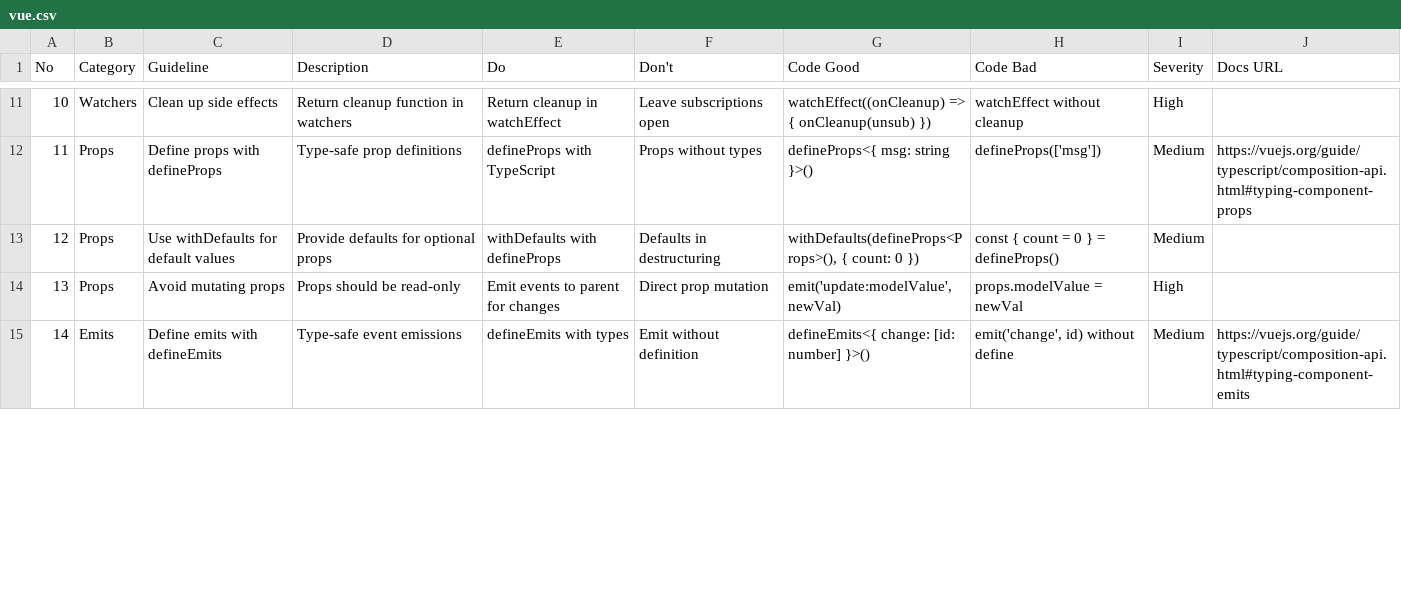
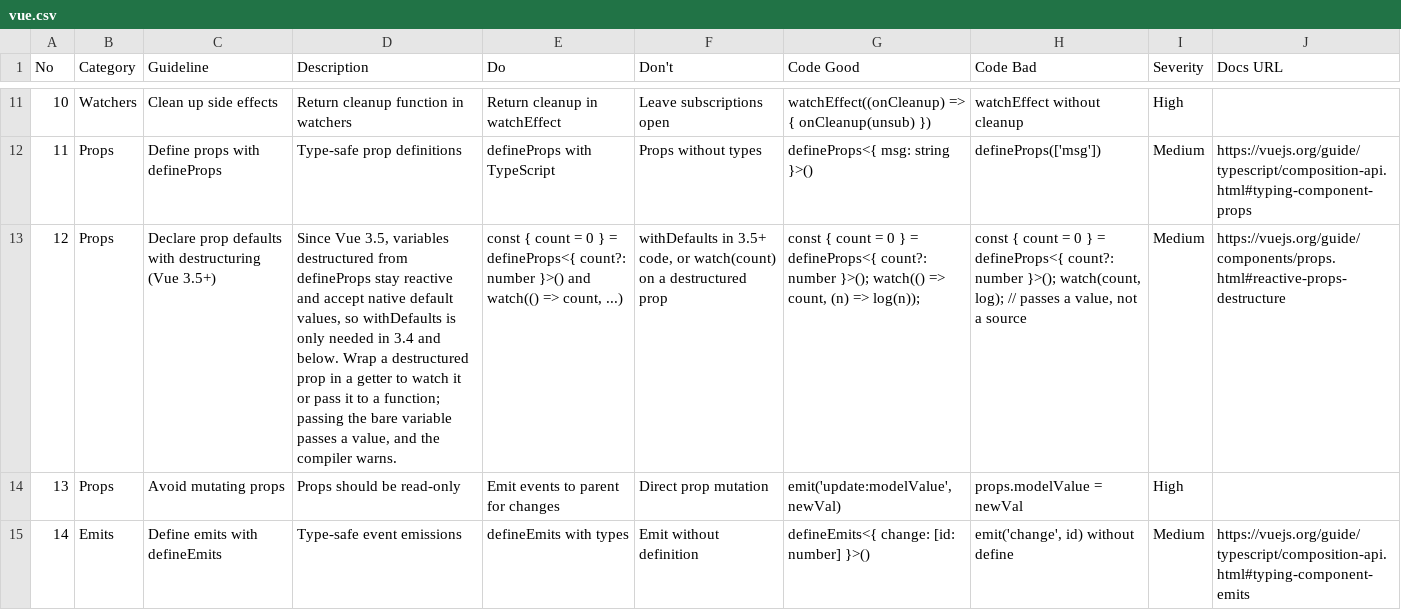
Before and after one commit to What0ff/snowe-ui-skill, a CSV file: skill/snowe-ui-skill/data/stacks/vue.csv, drawn as a sheet; only a part is shown, gaps mark what is left out; the diff covers the shown part only; the diff names each change by its address in the sheet, - before the commit and + after, or states it on an @@ line.

```diff
--- a/skill/snowe-ui-skill/data/stacks/vue.csv
+++ b/skill/snowe-ui-skill/data/stacks/vue.csv
-C13 (Guideline): Use withDefaults for default values
+C13 (Guideline): Declare prop defaults with destructuring (Vue 3.5+)
-D13 (Description): Provide defaults for optional props
+D13 (Description): Since Vue 3.5, variables destructured from defineProps stay reactive and accept native default values, so withDefaults is only needed in 3.4 and below. Wrap a destructured prop in a getter to watch it or pass it to a function; passing the bare variable passes a value, and the compiler warns.
-E13 (Do): withDefaults with defineProps
+E13 (Do): const { count = 0 } = defineProps<{ count?: number }>() and watch(() => count, ...)
-F13 (Don't): Defaults in destructuring
+F13 (Don't): withDefaults in 3.5+ code, or watch(count) on a destructured prop
-G13 (Code Good): withDefaults(defineProps<Props>(), { count: 0 })
+G13 (Code Good): const { count = 0 } = defineProps<{ count?: number }>(); watch(() => count, (n) => log(n));
-H13 (Code Bad): …} = defineProps()
+H13 (Code Bad): …} = defineProps<{ count?: number }>(); watch(count, log); // passes a value, not a source
-J13 (Docs URL): (empty)
+J13 (Docs URL): https://vuejs.org/guide/components/props.html#reactive-props-destructure
```
Also changed, not shown: 21 edited cells elsewhere in this file, skill/snowe-ui-skill/data/stacks/react-native.csv.
